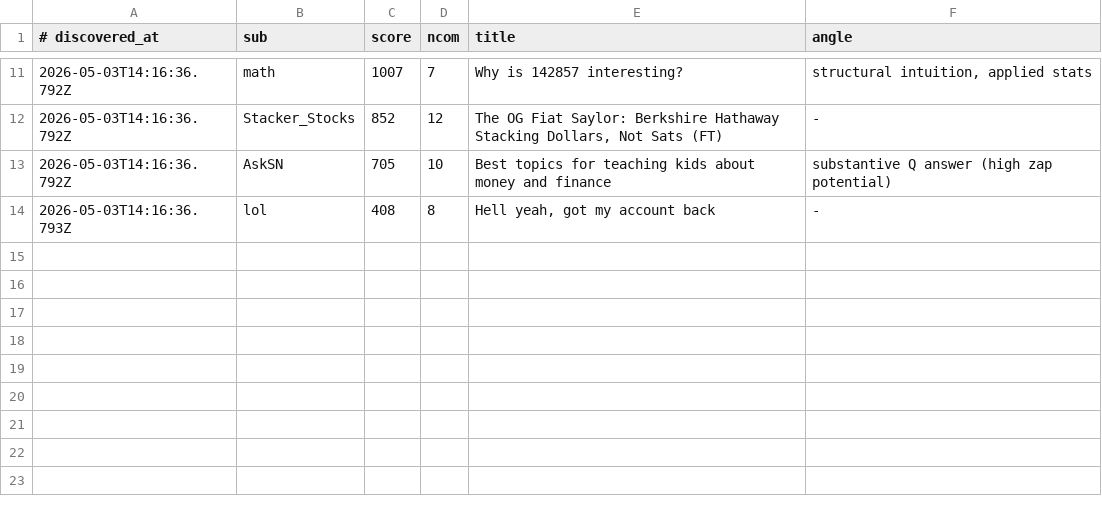
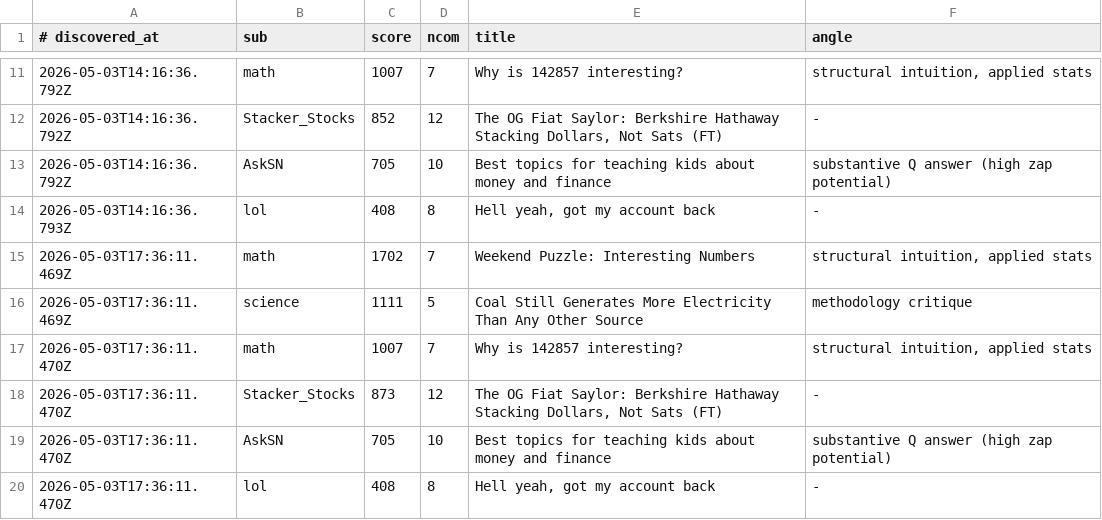
Before and after one commit to szamaniai/sn-monetization-runtime, a TSV file: data/sn_targets_accumulated/self_post_opportunities.tsv, drawn as a sheet; only a part is shown, gaps mark what is left out; the diff names each change by its address in the sheet, - before the commit and + after, or states it on an @@ line.

```diff
--- a/data/sn_targets_accumulated/self_post_opportunities.tsv
+++ b/data/sn_targets_accumulated/self_post_opportunities.tsv
+row 15: 2026-05-03T17:36:11.469Z | math | 1702 | 7 | Weekend Puzzle: Interesting Numbers | structural intuition, applied stats
+row 16: 2026-05-03T17:36:11.469Z | science | 1111 | 5 | Coal Still Generates More Electricity Than Any Other Source | methodology critique
+row 17: 2026-05-03T17:36:11.470Z | math | 1007 | 7 | Why is 142857 interesting? | structural intuition, applied stats
+row 18: 2026-05-03T17:36:11.470Z | Stacker_Stocks | 873 | 12 | The OG Fiat Saylor: Berkshire Hathaway Stacking Dollars, Not Sats (FT) | -
+row 19: 2026-05-03T17:36:11.470Z | AskSN | 705 | 10 | Best topics for teaching kids about money and finance | substantive Q answer (high zap potential)
+row 20: 2026-05-03T17:36:11.470Z | lol | 408 | 8 | Hell yeah, got my account back | -
```
Also changed, not shown: data/sn_targets_accumulated/all_signals.tsv, 2 other files.
